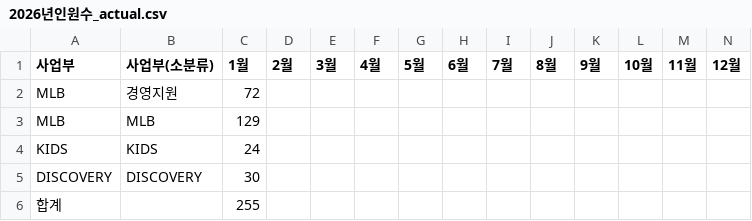
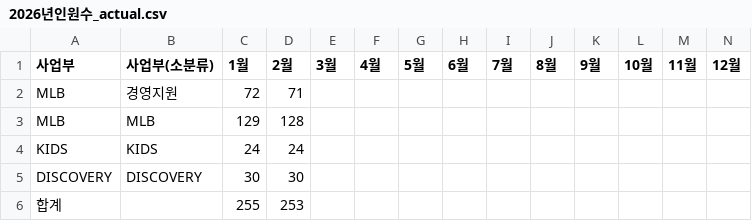
Before and after one commit to xuanm0221-dev/expense-251122ver, a CSV file: 파일/2026년인원수_actual.csv, drawn as a sheet.

```diff
--- a/파일/2026년인원수_actual.csv
+++ b/파일/2026년인원수_actual.csv
@@ -1,6 +1,6 @@
 사업부,사업부(소분류),1월,2월,3월,4월,5월,6월,7월,8월,9월,10월,11월,12월
-MLB,경영지원,72,,,,,,,,,,,
-MLB,MLB,129,,,,,,,,,,,
-KIDS,KIDS,24,,,,,,,,,,,
-DISCOVERY,DISCOVERY,30,,,,,,,,,,,
-합계,,255,,,,,,,,,,,
+MLB,경영지원,72,71,,,,,,,,,,
+MLB,MLB,129,128,,,,,,,,,,
+KIDS,KIDS,24,24,,,,,,,,,,
+DISCOVERY,DISCOVERY,30,30,,,,,,,,,,
+합계,,255,253,,,,,,,,,,
```
Also changed, not shown: 파일/2026년비용_actual.csv, 2 other files.
